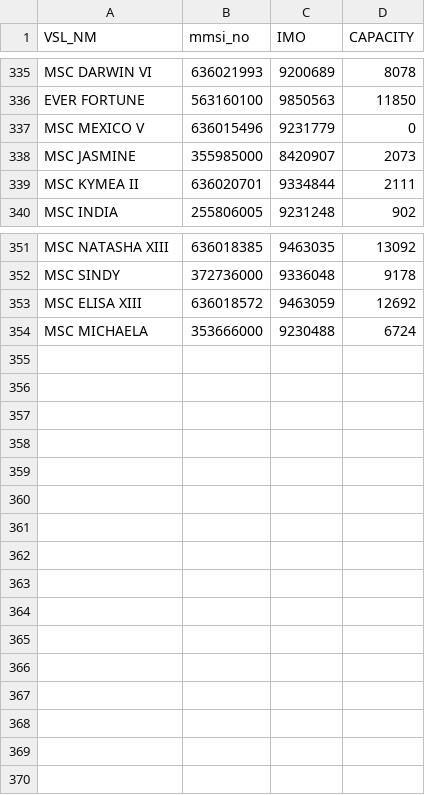
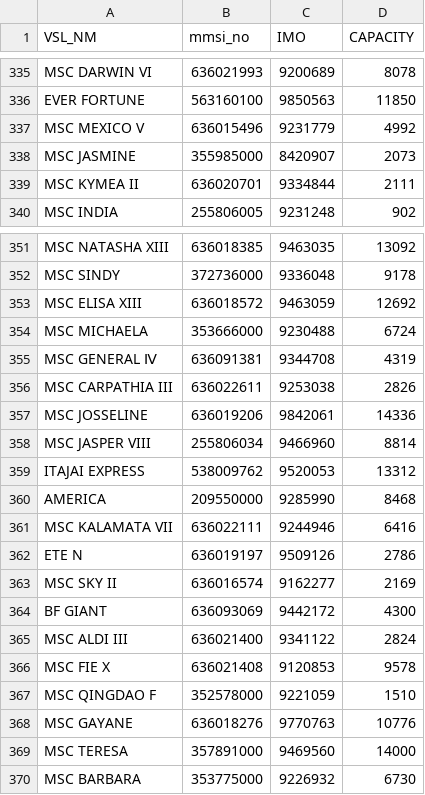
Before and after one commit to YoonJeongHyun/bpa_dt_vessel_side, a CSV file: mmsi_vessel_list.csv, drawn as a sheet; only a part is shown, gaps mark what is left out.

```diff
--- a/mmsi_vessel_list.csv
+++ b/mmsi_vessel_list.csv
@@ -336,3 +336,3 @@ MSC DARWIN VI,636021993,9200689,8078
 EVER FORTUNE,563160100,9850563,11850
-MSC MEXICO V,636015496,9231779,0
+MSC MEXICO V,636015496,9231779,4992
 MSC JASMINE,355985000,8420907,2073
@@ -354 +354,17 @@ MSC ELISA XIII,636018572,9463059,12692
 MSC MICHAELA,353666000,9230488,6724
+MSC GENERAL Ⅳ,636091381,9344708,4319
+MSC CARPATHIA III,636022611,9253038,2826
+MSC JOSSELINE,636019206,9842061,14336
+MSC JASPER VIII,255806034,9466960,8814
+ITAJAI EXPRESS,538009762,9520053,13312
+AMERICA,209550000,9285990,8468
+MSC KALAMATA VII,636022111,9244946,6416
+ETE N,636019197,9509126,2786
+MSC SKY II,636016574,9162277,2169
+BF GIANT,636093069,9442172,4300
+MSC ALDI III,636021400,9341122,2824
+MSC FIE X,636021408,9120853,9578
+MSC QINGDAO F,352578000,9221059,1510
+MSC GAYANE,636018276,9770763,10776
+MSC TERESA,357891000,9469560,14000
+MSC BARBARA,353775000,9226932,6730
```
Also changed, not shown: 3 other files.
